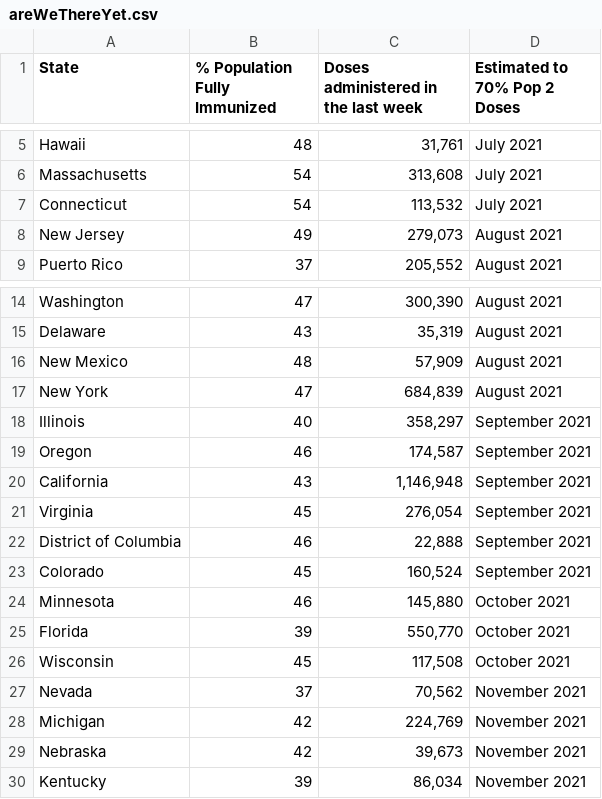
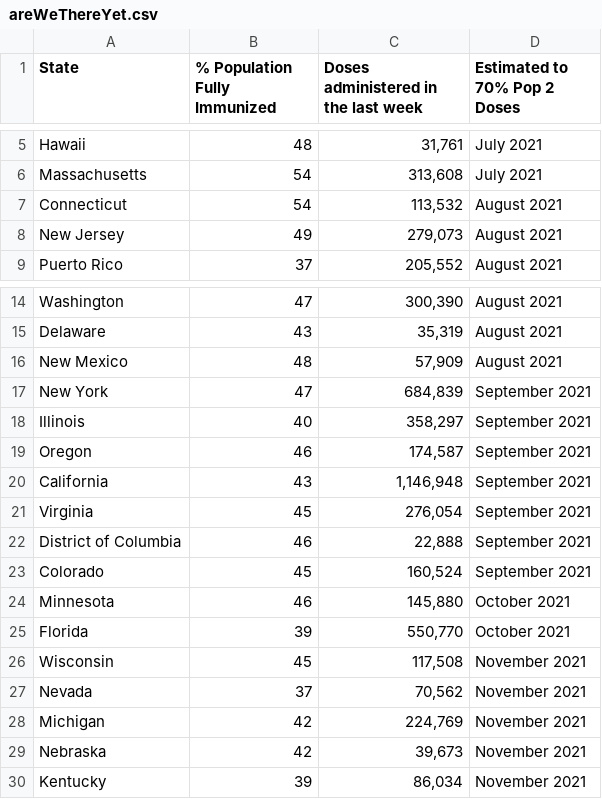
Before and after one commit to anesta95/veryWellVaccineDataTracker, a CSV file: chartData/areWeThereYet.csv, drawn as a sheet; only a part is shown, gaps mark what is left out.

```diff
--- a/chartData/areWeThereYet.csv
+++ b/chartData/areWeThereYet.csv
@@ -6,3 +6,3 @@ Hawaii,48,"   31,761",July 2021
 Massachusetts,54,"  313,608",July 2021
-Connecticut,54,"  113,532",July 2021
+Connecticut,54,"  113,532",August 2021
 New Jersey,49,"  279,073",August 2021
@@ -16,3 +16,3 @@ Delaware,43,"   35,319",August 2021
 New Mexico,48,"   57,909",August 2021
-New York,47,"  684,839",August 2021
+New York,47,"  684,839",September 2021
 Illinois,40,"  358,297",September 2021
@@ -25,3 +25,3 @@ Minnesota,46,"  145,880",October 2021
 Florida,39,"  550,770",October 2021
-Wisconsin,45,"  117,508",October 2021
+Wisconsin,45,"  117,508",November 2021
 Nevada,37,"   70,562",November 2021
```
Also changed, not shown: chartData/firstVsSecondGrowth.csv, chartData/supplyProjection.csv.
